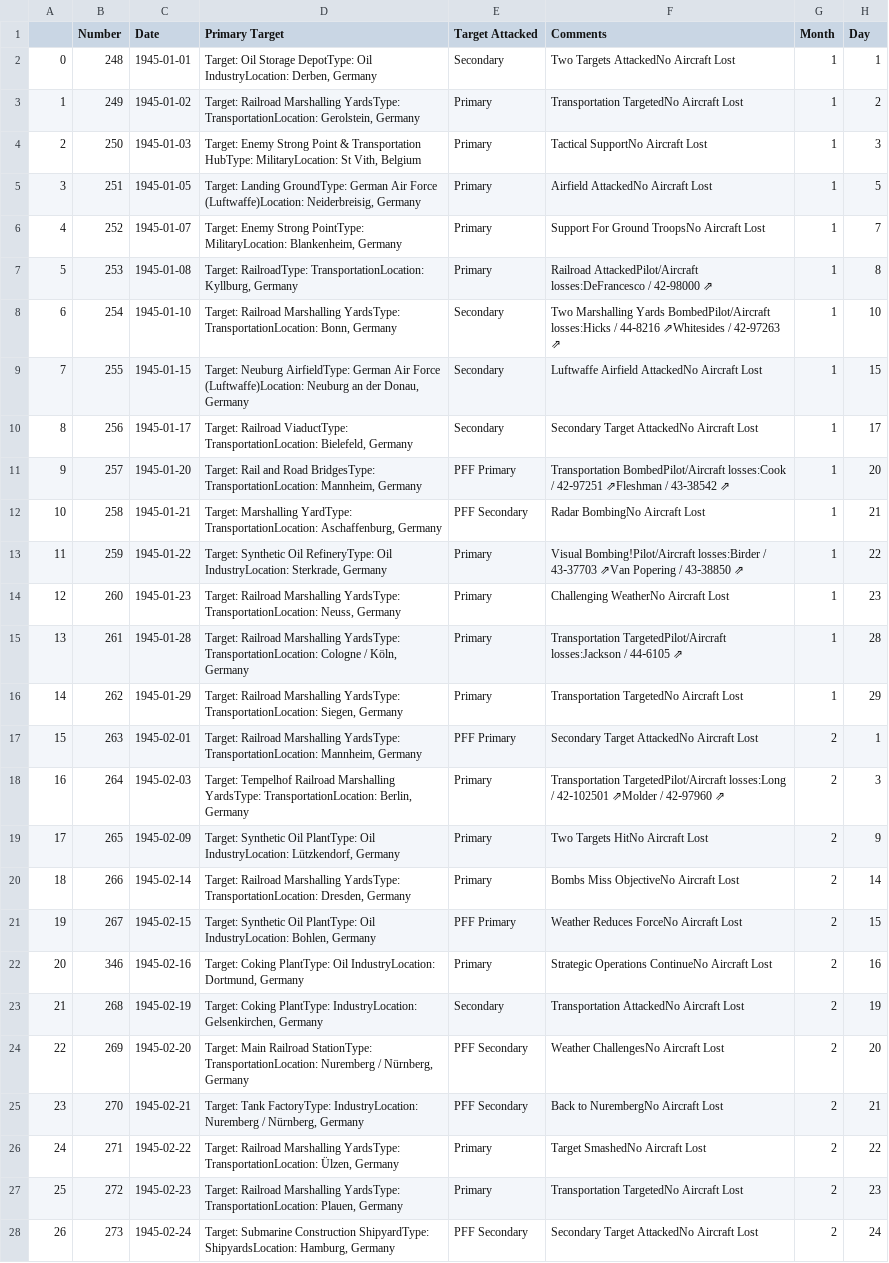
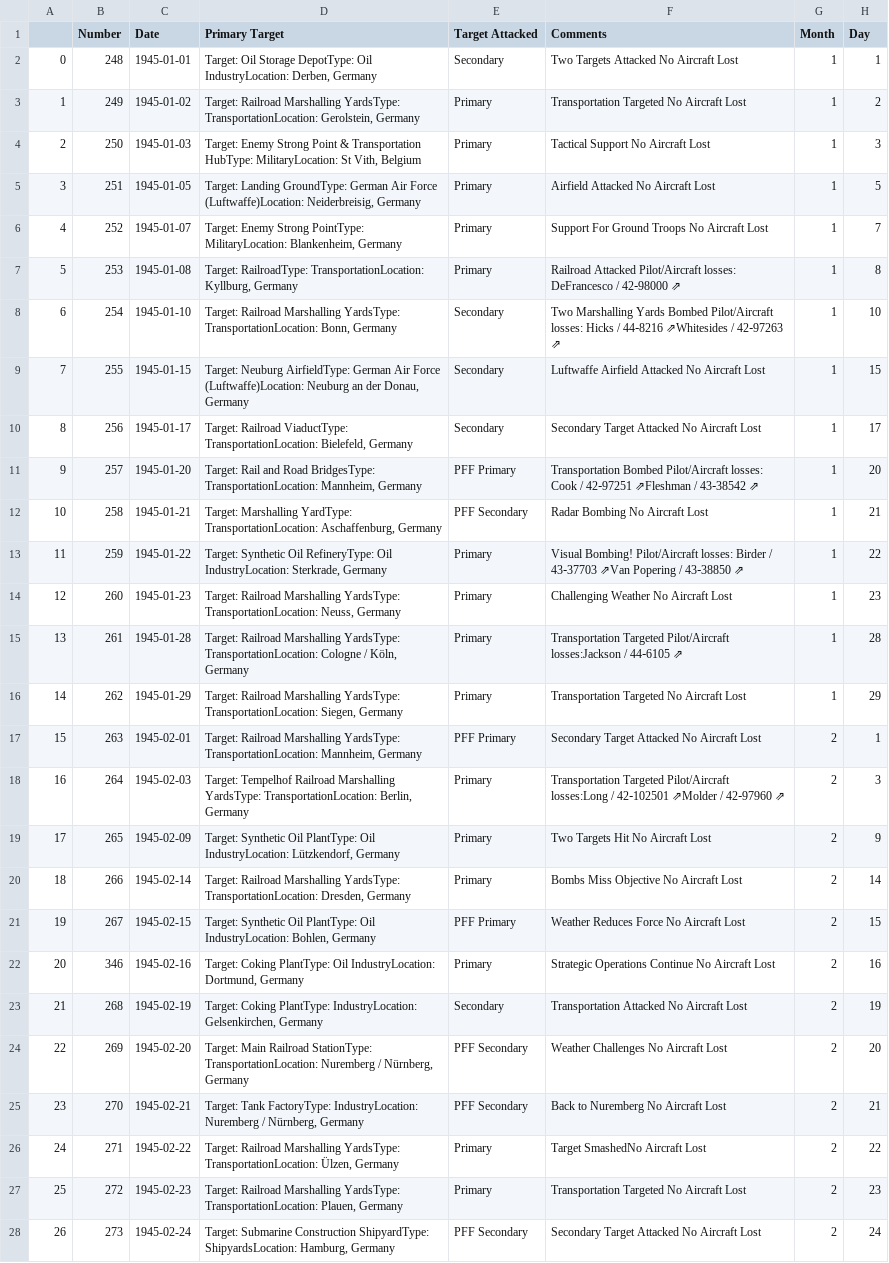
Before and after one commit to velocharts/384th-missions, a CSV file: 1945.csv, drawn as a sheet; only a part is shown; the diff covers the shown part only; the diff names each change by its address in the sheet, - before the commit and + after, or states it on an @@ line.

Commit message:
Split text

```diff
--- a/1945.csv
+++ b/1945.csv
-F2 (Comments): Two Targets AttackedNo Aircraft Lost
+F2 (Comments): Two Targets Attacked No Aircraft Lost
-F3 (Comments): Transportation TargetedNo Aircraft Lost
+F3 (Comments): Transportation Targeted No Aircraft Lost
-F4 (Comments): Tactical SupportNo Aircraft Lost
+F4 (Comments): Tactical Support No Aircraft Lost
-F5 (Comments): Airfield AttackedNo Aircraft Lost
+F5 (Comments): Airfield Attacked No Aircraft Lost
-F6 (Comments): Support For Ground TroopsNo Aircraft Lost
+F6 (Comments): Support For Ground Troops No Aircraft Lost
-F7 (Comments): Railroad AttackedPilot/Aircraft losses:DeFrancesco / 42‑98000…
+F7 (Comments): Railroad Attacked Pilot/Aircraft losses: DeFrancesco / 42‑98000…
-F8 (Comments): …Marshalling Yards BombedPilot/Aircraft losses:Hicks / 44‑8216…
+F8 (Comments): …Marshalling Yards Bombed Pilot/Aircraft losses: Hicks / 44‑8216…
-F9 (Comments): Luftwaffe Airfield AttackedNo Aircraft Lost
+F9 (Comments): Luftwaffe Airfield Attacked No Aircraft Lost
-F10 (Comments): Secondary Target AttackedNo Aircraft Lost
+F10 (Comments): Secondary Target Attacked No Aircraft Lost
-F11 (Comments): Transportation BombedPilot/Aircraft losses:Cook / 42‑97251…
+F11 (Comments): Transportation Bombed Pilot/Aircraft losses: Cook / 42‑97251…
-F12 (Comments): Radar BombingNo Aircraft Lost
+F12 (Comments): Radar Bombing No Aircraft Lost
-F13 (Comments): Visual Bombing!Pilot/Aircraft losses:Birder / 43‑37703…
+F13 (Comments): Visual Bombing! Pilot/Aircraft losses: Birder / 43‑37703…
-F14 (Comments): Challenging WeatherNo Aircraft Lost
+F14 (Comments): Challenging Weather No Aircraft Lost
-F15 (Comments): Transportation TargetedPilot/Aircraft losses:Jackson /…
+F15 (Comments): Transportation Targeted Pilot/Aircraft losses:Jackson /…
-F16 (Comments): Transportation TargetedNo Aircraft Lost
+F16 (Comments): Transportation Targeted No Aircraft Lost
-F17 (Comments): Secondary Target AttackedNo Aircraft Lost
+F17 (Comments): Secondary Target Attacked No Aircraft Lost
-F18 (Comments): Transportation TargetedPilot/Aircraft losses:Long /…
+F18 (Comments): Transportation Targeted Pilot/Aircraft losses:Long /…
-F19 (Comments): Two Targets HitNo Aircraft Lost
+F19 (Comments): Two Targets Hit No Aircraft Lost
-F20 (Comments): Bombs Miss ObjectiveNo Aircraft Lost
+F20 (Comments): Bombs Miss Objective No Aircraft Lost
-F21 (Comments): Weather Reduces ForceNo Aircraft Lost
+F21 (Comments): Weather Reduces Force No Aircraft Lost
-F22 (Comments): Strategic Operations ContinueNo Aircraft Lost
+F22 (Comments): Strategic Operations Continue No Aircraft Lost
-F23 (Comments): Transportation AttackedNo Aircraft Lost
+F23 (Comments): Transportation Attacked No Aircraft Lost
-F24 (Comments): Weather ChallengesNo Aircraft Lost
+F24 (Comments): Weather Challenges No Aircraft Lost
-F25 (Comments): Back to NurembergNo Aircraft Lost
+F25 (Comments): Back to Nuremberg No Aircraft Lost
-F27 (Comments): Transportation TargetedNo Aircraft Lost
+F27 (Comments): Transportation Targeted No Aircraft Lost
-F28 (Comments): Secondary Target AttackedNo Aircraft Lost
+F28 (Comments): Secondary Target Attacked No Aircraft Lost
```
Also changed, not shown: 42 edited cells elsewhere in this file.
